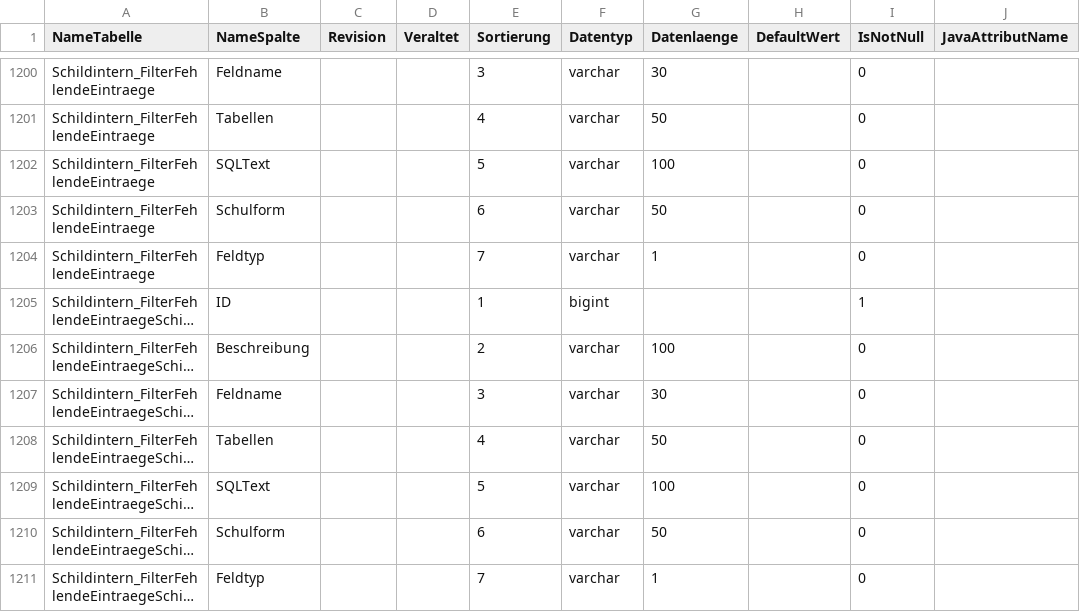
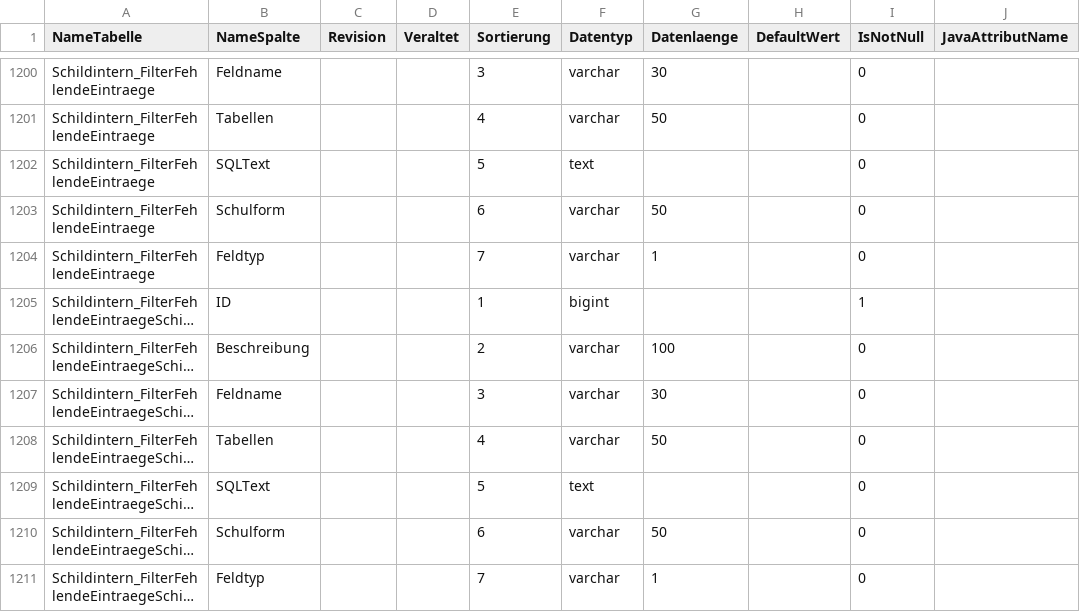
Before and after one commit to SVWS-NRW/SVWS-Server, a CSV file: svws-base/src/main/resources/schema/csv/SchemaTabelleSpalte.csv, drawn as a sheet; only a part is shown, gaps mark what is left out; long unchanged cells end in …; the diff names each change by its address in the sheet, - before the commit and + after, or states it on an @@ line.

Commit message:
DB-Schema: SQLText bei der Schild-Intern-Tabelle für den Filter Fehlende Einträge auf text statt varchar(100) geändert.

```diff
--- a/svws-base/src/main/resources/schema/csv/SchemaTabelleSpalte.csv
+++ b/svws-base/src/main/resources/schema/csv/SchemaTabelleSpalte.csv
-F1202 (Datentyp): varchar
+F1202 (Datentyp): text
-G1202 (Datenlaenge): 100
+G1202 (Datenlaenge): (empty)
-F1209 (Datentyp): varchar
+F1209 (Datentyp): text
-G1209 (Datenlaenge): 100
+G1209 (Datenlaenge): (empty)
```
